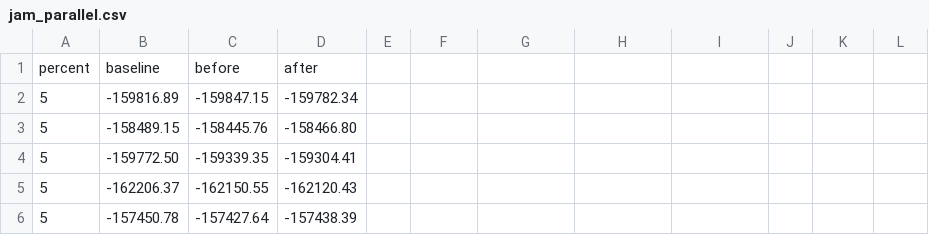
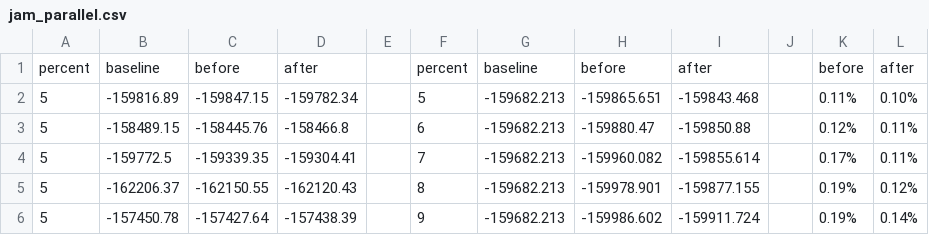
Before and after one commit to purdue-dcsl/smartgridcomm15_smartgridadversary, a CSV file: data/jam_parallel.csv, drawn as a sheet; only a part is shown; the diff covers the shown part only.

```diff
--- a/data/jam_parallel.csv
+++ b/data/jam_parallel.csv
@@ -1,6 +1,6 @@
-   percent,  baseline,    before,     after
-         5,-159816.89,-159847.15,-159782.34
-         5,-158489.15,-158445.76,-158466.80
-         5,-159772.50,-159339.35,-159304.41
-         5,-162206.37,-162150.55,-162120.43
-         5,-157450.78,-157427.64,-157438.39
+   percent,  baseline,    before,     after,,   percent,  baseline,    before,     after,,    before,     after
+5,-159816.89,-159847.15,-159782.34,,5,-159682.213,-159865.651,-159843.468,,0.11%,0.10%
+5,-158489.15,-158445.76,-158466.8,,6,-159682.213,-159880.47,-159850.88,,0.12%,0.11%
+5,-159772.5,-159339.35,-159304.41,,7,-159682.213,-159960.082,-159855.614,,0.17%,0.11%
+5,-162206.37,-162150.55,-162120.43,,8,-159682.213,-159978.901,-159877.155,,0.19%,0.12%
+5,-157450.78,-157427.64,-157438.39,,9,-159682.213,-159986.602,-159911.724,,0.19%,0.14%
```
Also changed, not shown: 72 edited cells elsewhere in this file, data/fdi-class_parallel.csv, data/fdi-load.csv, 10 other files.
